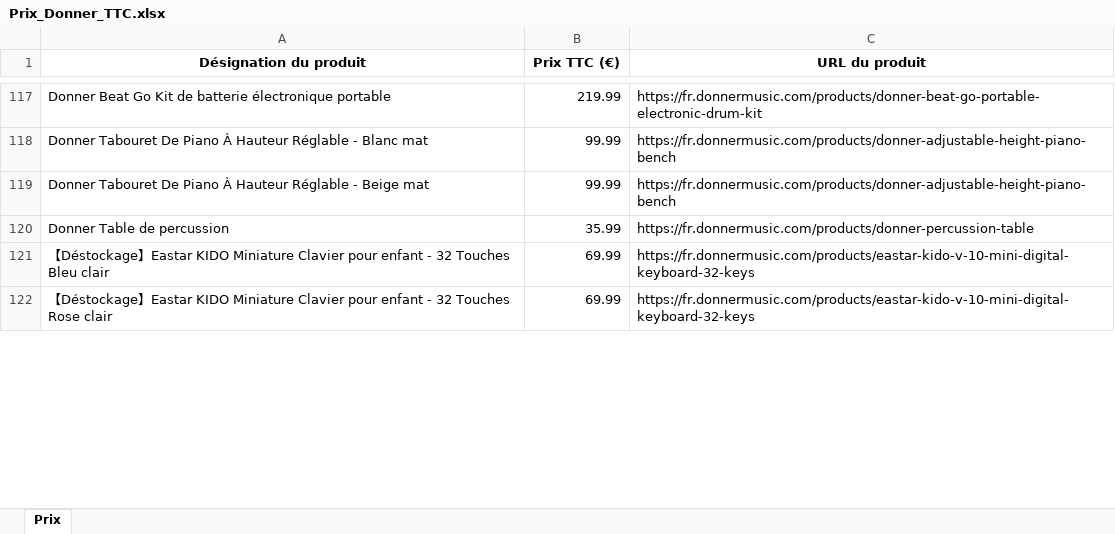
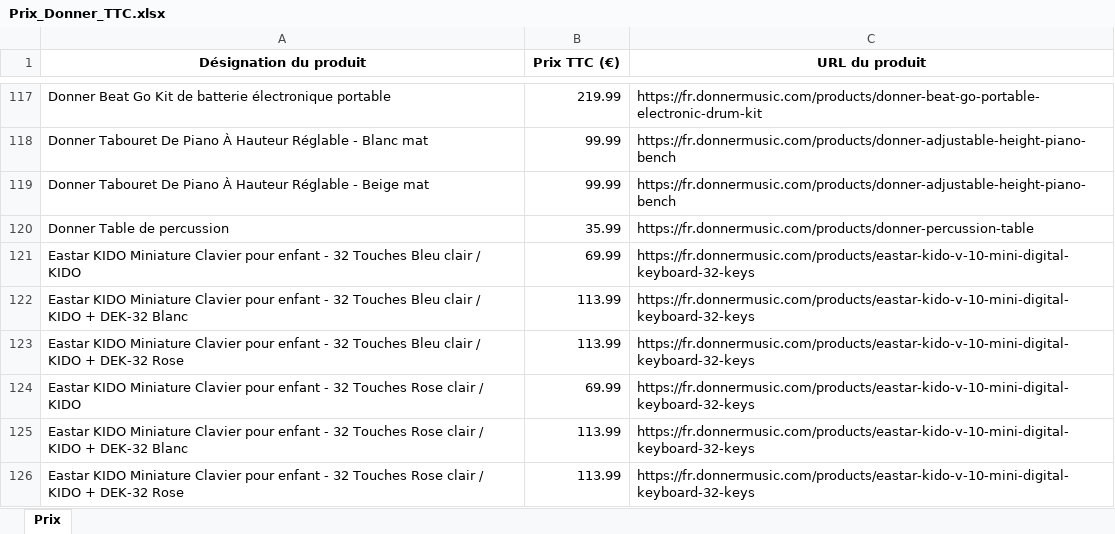
Before and after one commit to PierreDIMFRANCE/donner-scrap, an Excel workbook: Prix_Donner_TTC.xlsx, sheet Prix, drawn as a sheet; only a part is shown, gaps mark what is left out; values as stored, in another font and other column widths than the file's, no borders; addresses are those after the commit; the diff covers the shown part only; the diff names each change by its address in the sheet, - before the commit and + after, or states it on an @@ line.

```diff
--- a/Prix_Donner_TTC.xlsx (sheet Prix)
+++ b/Prix_Donner_TTC.xlsx (sheet Prix)
-A121 (Désignation du produit): 【Déstockage】Eastar KIDO Miniature Clavier pour enfant - 32 Touches Bleu clair
+A121 (Désignation du produit): Eastar KIDO Miniature Clavier pour enfant - 32 Touches Bleu clair / KIDO
+row 122: Eastar KIDO Miniature Clavier pour enfant - 32 Touches Bleu clair / KIDO + DEK-32 Blanc | 113.99 | https://fr.donnermusic.com/products/eastar-kido-v-10-mini-digital-keyboard-32-keys
+row 123: Eastar KIDO Miniature Clavier pour enfant - 32 Touches Bleu clair / KIDO + DEK-32 Rose | 113.99 | https://fr.donnermusic.com/products/eastar-kido-v-10-mini-digital-keyboard-32-keys
-A124 (Désignation du produit): 【Déstockage】Eastar KIDO Miniature Clavier pour enfant - 32 Touches Rose clair
+A124 (Désignation du produit): Eastar KIDO Miniature Clavier pour enfant - 32 Touches Rose clair / KIDO
+row 125: Eastar KIDO Miniature Clavier pour enfant - 32 Touches Rose clair / KIDO + DEK-32 Blanc | 113.99 | https://fr.donnermusic.com/products/eastar-kido-v-10-mini-digital-keyboard-32-keys
+row 126: Eastar KIDO Miniature Clavier pour enfant - 32 Touches Rose clair / KIDO + DEK-32 Rose | 113.99 | https://fr.donnermusic.com/products/eastar-kido-v-10-mini-digital-keyboard-32-keys
```
Also changed, not shown: 9 added rows, 5 removed rows and 21 edited cells elsewhere in this sheet.
